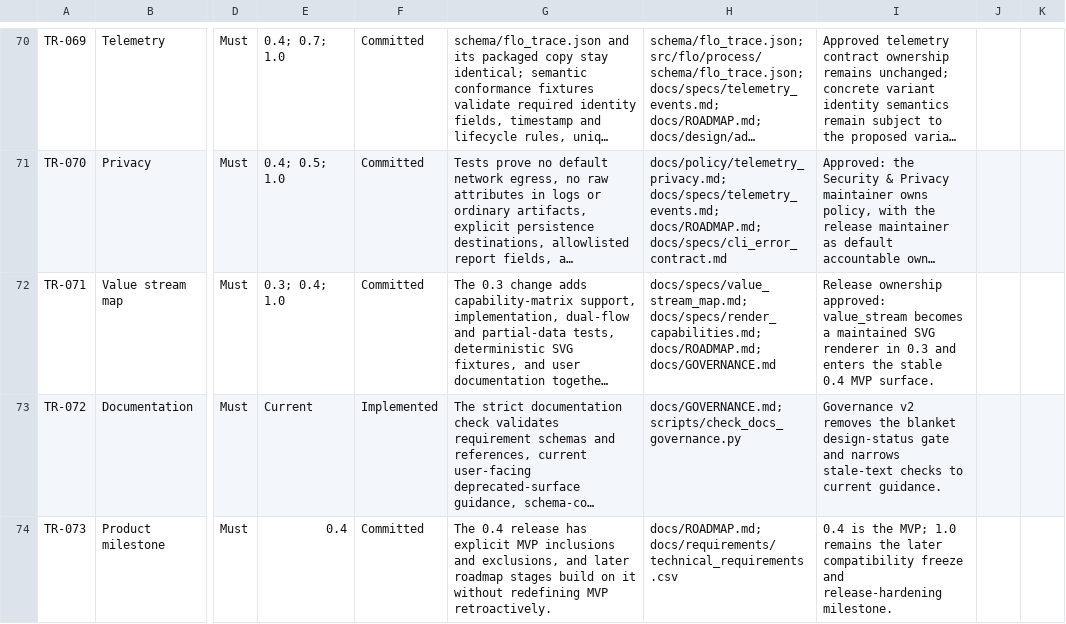
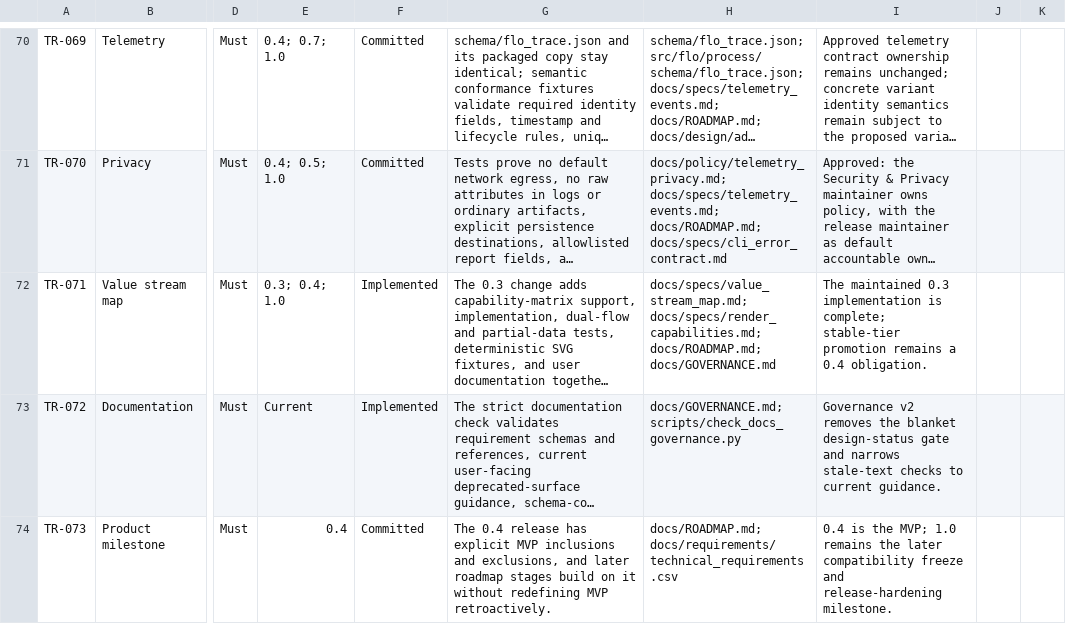
Before and after one commit to shanewilkins/FLO, a CSV file: docs/requirements/technical_requirements.csv, drawn as a sheet; only a part is shown, gaps mark what is left out; long unchanged cells end in …; the diff covers the shown part only; the diff names each change by its address in the sheet, - before the commit and + after, or states it on an @@ line.

```diff
--- a/docs/requirements/technical_requirements.csv
+++ b/docs/requirements/technical_requirements.csv
-F72: Committed
+F72: Implemented
-I72: Release ownership approved: value_stream becomes a maintained SVG renderer in 0.3 and enters the stable 0.4 MVP surface.
+I72: The maintained 0.3 implementation is complete; stable-tier promotion remains a 0.4 obligation.
```
Also changed, not shown: 2 added rows and 3 edited cells elsewhere in this file, docs/requirements/executable_evidence.csv, docs/requirements/user_requirements.csv, 52 other files.
